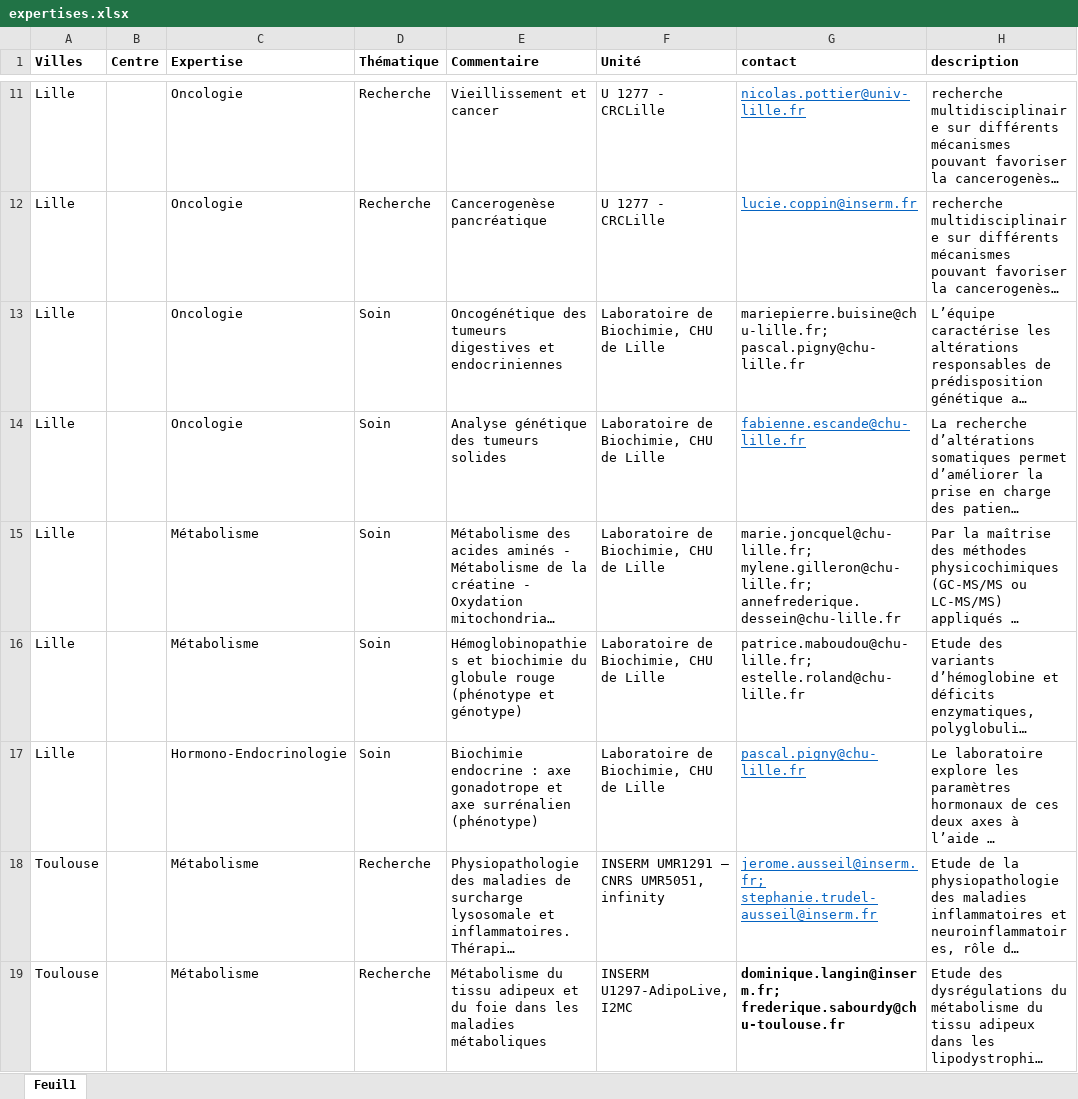
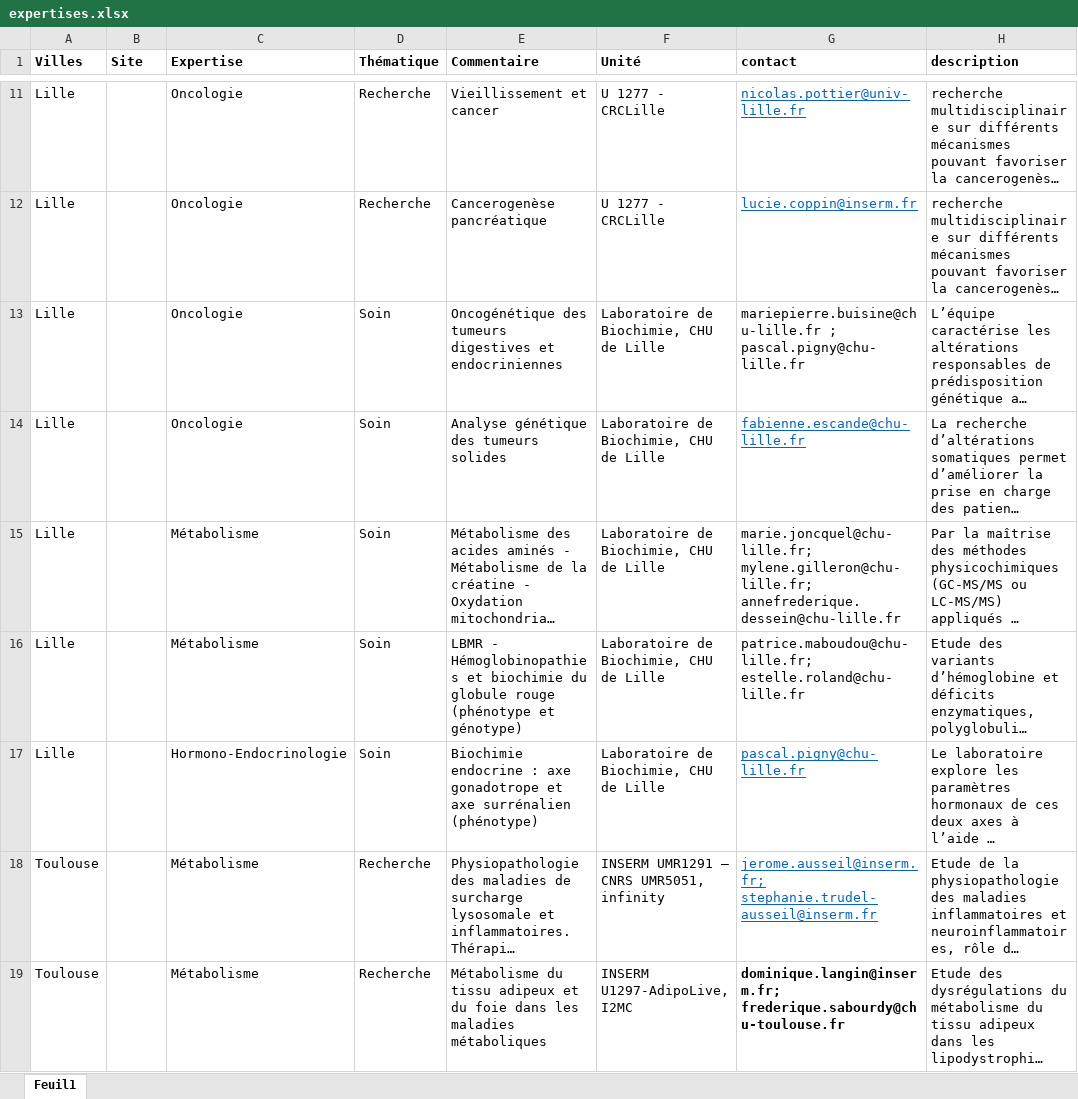
Before and after one commit to Guyon-J/Attractivity, an Excel workbook: expertises.xlsx, sheet Feuil1, drawn as a sheet; only a part is shown, gaps mark what is left out; long unchanged cells end in …; values as stored, in another font and other column widths than the file's, no borders; the diff covers the shown part only; the diff names each change by its address in the sheet, - before the commit and + after, or states it on an @@ line.

Commit message:
Add files via upload

```diff
--- a/expertises.xlsx (sheet Feuil1)
+++ b/expertises.xlsx (sheet Feuil1)
-B1: Centre
+B1: Site
-G13 (contact): mariepierre.buisine@chu-lille.fr; pascal.pigny@chu-lille.fr
+G13 (contact): mariepierre.buisine@chu-lille.fr ; pascal.pigny@chu-lille.fr
-E16 (Commentaire): Hémoglobinopathies et…
+E16 (Commentaire): LBMR - Hémoglobinopathies et…
```
Also changed, not shown: 95 edited cells and merged cells elsewhere in this sheet.
